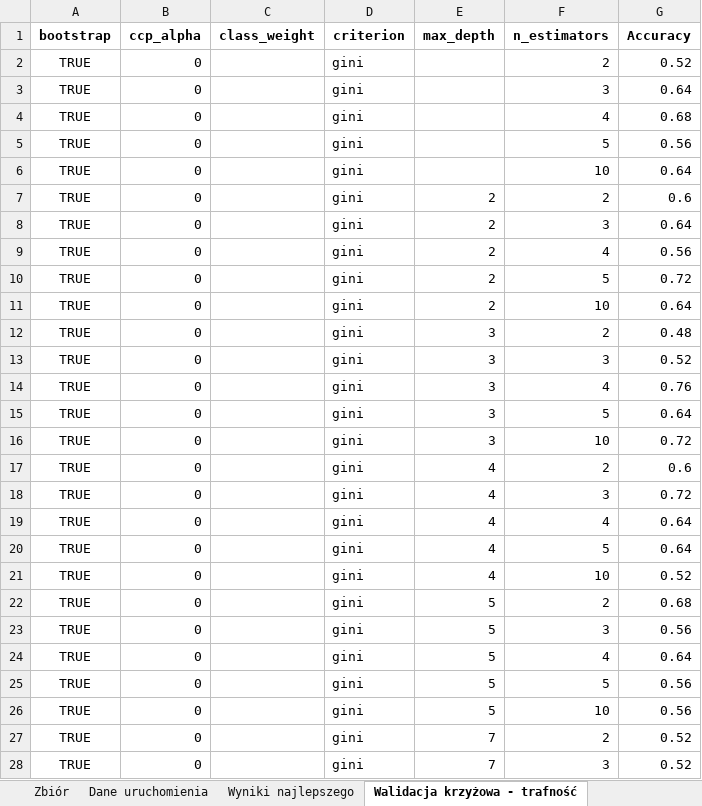
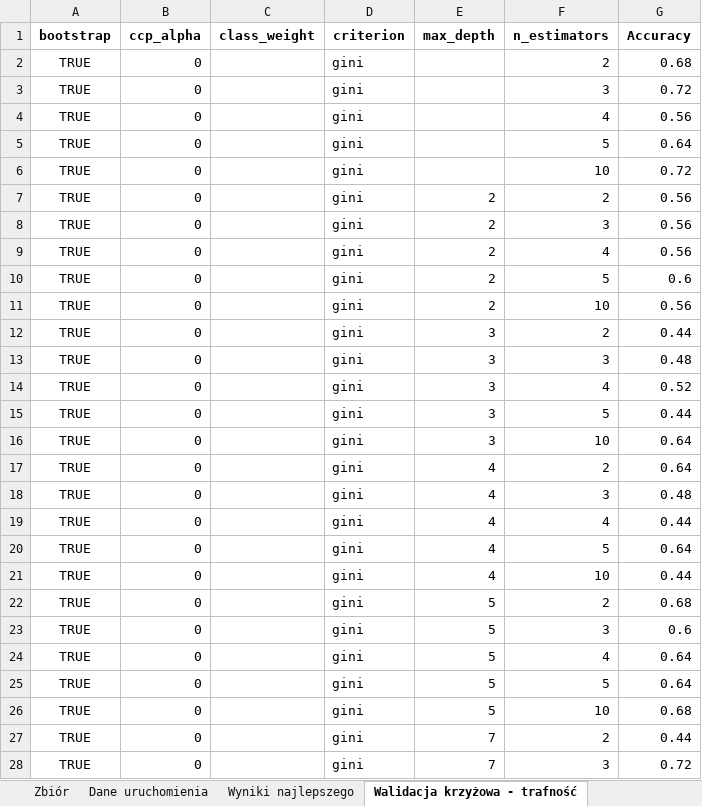
Before and after one commit to nelcia27/MedicalDataClassification, an Excel workbook: results/dec_trees/Filerandom_forest0.xlsx, sheet Walidacja krzyżowa - trafność, drawn as a sheet; only a part is shown; values as stored, in another font and other column widths than the file's, no borders; the diff covers the shown part only; the diff names each change by its address in the sheet, - before the commit and + after, or states it on an @@ line.

```diff
--- a/results/dec_trees/Filerandom_forest0.xlsx (sheet Walidacja krzyżowa - trafność)
+++ b/results/dec_trees/Filerandom_forest0.xlsx (sheet Walidacja krzyżowa - trafność)
-G2 (Accuracy): 0.52
+G2 (Accuracy): 0.68
-G3 (Accuracy): 0.64
+G3 (Accuracy): 0.72
-G4 (Accuracy): 0.68
+G4 (Accuracy): 0.56
-G5 (Accuracy): 0.56
+G5 (Accuracy): 0.64
-G6 (Accuracy): 0.64
+G6 (Accuracy): 0.72
-G7 (Accuracy): 0.6
+G7 (Accuracy): 0.56
-G8 (Accuracy): 0.64
+G8 (Accuracy): 0.56
-G10 (Accuracy): 0.72
+G10 (Accuracy): 0.6
-G11 (Accuracy): 0.64
+G11 (Accuracy): 0.56
-G12 (Accuracy): 0.48
+G12 (Accuracy): 0.44
-G13 (Accuracy): 0.52
+G13 (Accuracy): 0.48
-G14 (Accuracy): 0.76
+G14 (Accuracy): 0.52
-G15 (Accuracy): 0.64
+G15 (Accuracy): 0.44
-G16 (Accuracy): 0.72
+G16 (Accuracy): 0.64
-G17 (Accuracy): 0.6
+G17 (Accuracy): 0.64
-G18 (Accuracy): 0.72
+G18 (Accuracy): 0.48
-G19 (Accuracy): 0.64
+G19 (Accuracy): 0.44
-G21 (Accuracy): 0.52
+G21 (Accuracy): 0.44
-G23 (Accuracy): 0.56
+G23 (Accuracy): 0.6
-G25 (Accuracy): 0.56
+G25 (Accuracy): 0.64
-G26 (Accuracy): 0.56
+G26 (Accuracy): 0.68
-G27 (Accuracy): 0.52
+G27 (Accuracy): 0.44
-G28 (Accuracy): 0.52
+G28 (Accuracy): 0.72
```
Also changed, not shown: 639 edited cells elsewhere in this sheet, sheet Walidacja krzyżowa - f1, sheet Wyniki najlepszego, sheet Dane uruchomienia, results/dec_trees/Filerandom_forest1.xlsx, results/dec_trees/Filetree0.xlsx, 15 other files.
